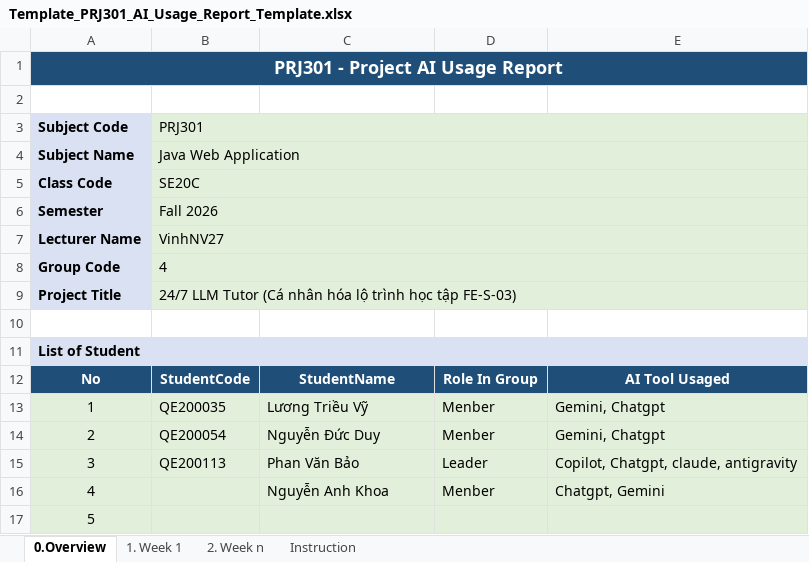
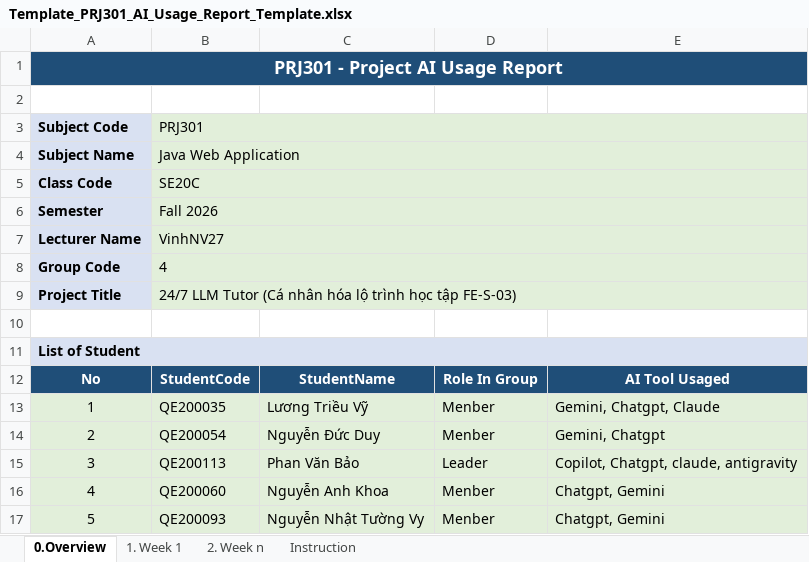
Before and after one commit to trieuvy2006/PRJ---24-7-LLM-Tutor, an Excel workbook: Template_PRJ301_AI_Usage_Report_Template.xlsx, sheet 0.Overview, drawn as a sheet; values as stored, in another font and other column widths than the file's, no borders; the diff names each change by its address in the sheet, - before the commit and + after, or states it on an @@ line.

Commit message:
Update Template_PRJ301_AI_Usage_Report_Template.xlsx

```diff
--- a/Template_PRJ301_AI_Usage_Report_Template.xlsx (sheet 0.Overview)
+++ b/Template_PRJ301_AI_Usage_Report_Template.xlsx (sheet 0.Overview)
-E13: Gemini, Chatgpt
+E13: Gemini, Chatgpt, Claude
-B16: (empty)
+B16: QE200060
-B17: (empty)
+B17: QE200093
-C17: (empty)
+C17: Nguyễn Nhật Tường Vy
-D17: (empty)
+D17: Menber
-E17: (empty)
+E17: Chatgpt, Gemini
```
Also changed, not shown: sheet 1. Week 1.
